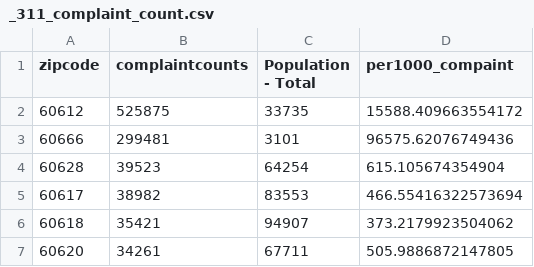
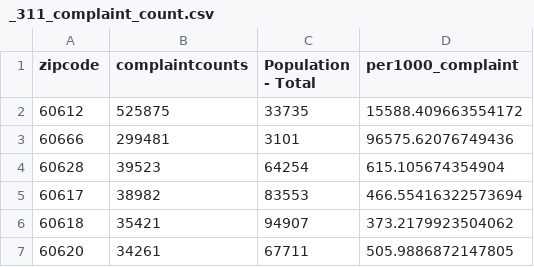
Before and after one commit to kdumais111/The-Civic-Side, a CSV file: civic_side/the_polis/_311_complaint_count.csv, drawn as a sheet; only a part is shown.

Commit message:
dataset

```diff
--- a/civic_side/the_polis/_311_complaint_count.csv
+++ b/civic_side/the_polis/_311_complaint_count.csv
@@ -1,2 +1,2 @@
-zipcode,complaintcounts,Population - Total,per1000_compaint
+zipcode,complaintcounts,Population - Total,per1000_complaint
 60612,525875,33735,15588.409663554172
```
Also changed, not shown: 3 other files.
